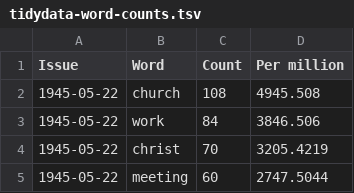
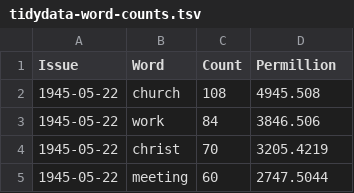
Before and after one commit to pa20bm/firm-foundation, a TSV file: anthony-firm-foundation-main/word-counts/word-data/tidydata-word-counts.tsv, drawn as a sheet; only a part is shown.

Commit message:
Updated TidyVerse data file

```diff
--- a/anthony-firm-foundation-main/word-counts/word-data/tidydata-word-counts.tsv
+++ b/anthony-firm-foundation-main/word-counts/word-data/tidydata-word-counts.tsv
@@ -1,2 +1,2 @@
-Issue	Word	Count	Per million			
+Issue	Word	Count	Permillion			
 1945-05-22	church	108	4945.508			
```
